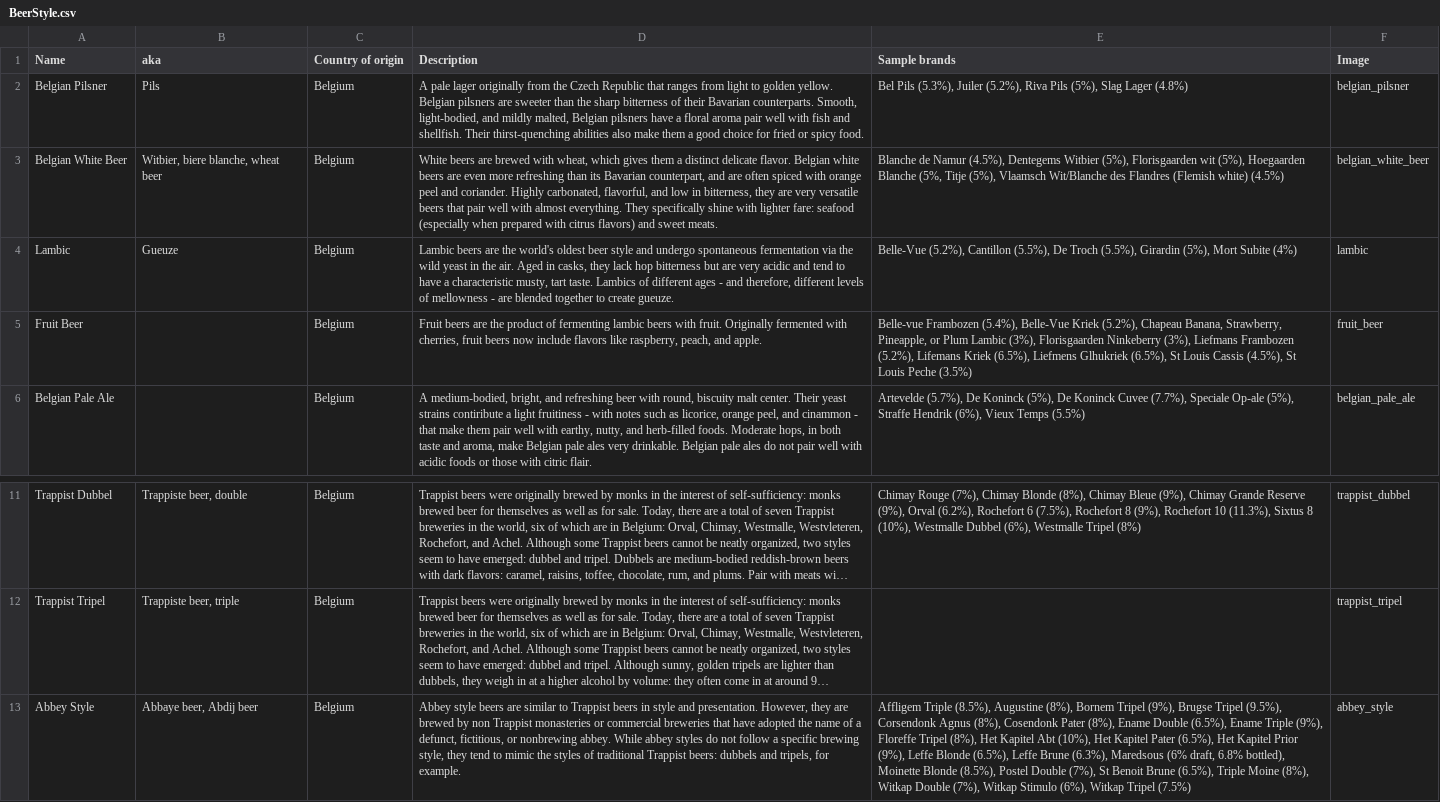
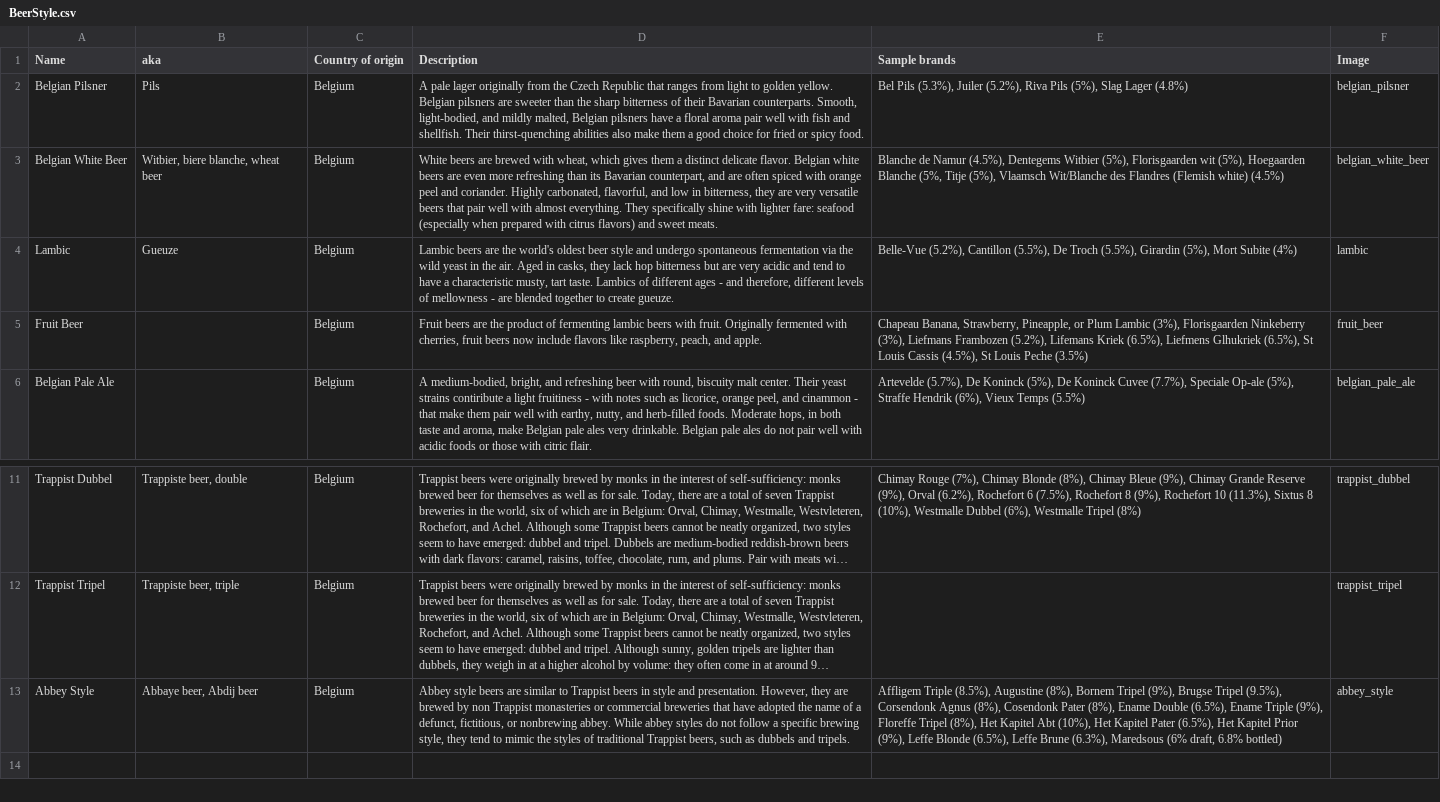
Before and after one commit to baconjockey/BYOBuddy, a CSV file: db/seeds/BeerStyle.csv, drawn as a sheet; only a part is shown, gaps mark what is left out; long unchanged cells end in …; the diff names each change by its address in the sheet, - before the commit and + after, or states it on an @@ line.

Commit message:
more beer_style edits

```diff
--- a/db/seeds/BeerStyle.csv
+++ b/db/seeds/BeerStyle.csv
-E5 (Sample brands): Belle-vue Frambozen (5.4%), Belle-Vue Kriek (5.2%), Chapeau Banana,…
+E5 (Sample brands): Chapeau Banana,…
-D13 (Description): …traditional Trappist beers: dubbels and tripels, for example.
+D13 (Description): …traditional Trappist beers, such as dubbels and tripels.
-E13 (Sample brands): …draft, 6.8% bottled), Moinette Blonde (8.5%), Postel Double (7%), St Benoit Brune (6.5%), Triple Moine (8%), Witkap Double (7%), Witkap Stimulo (6%), Witkap Tripel (7.5%)
+E13 (Sample brands): …draft, 6.8% bottled)
```
